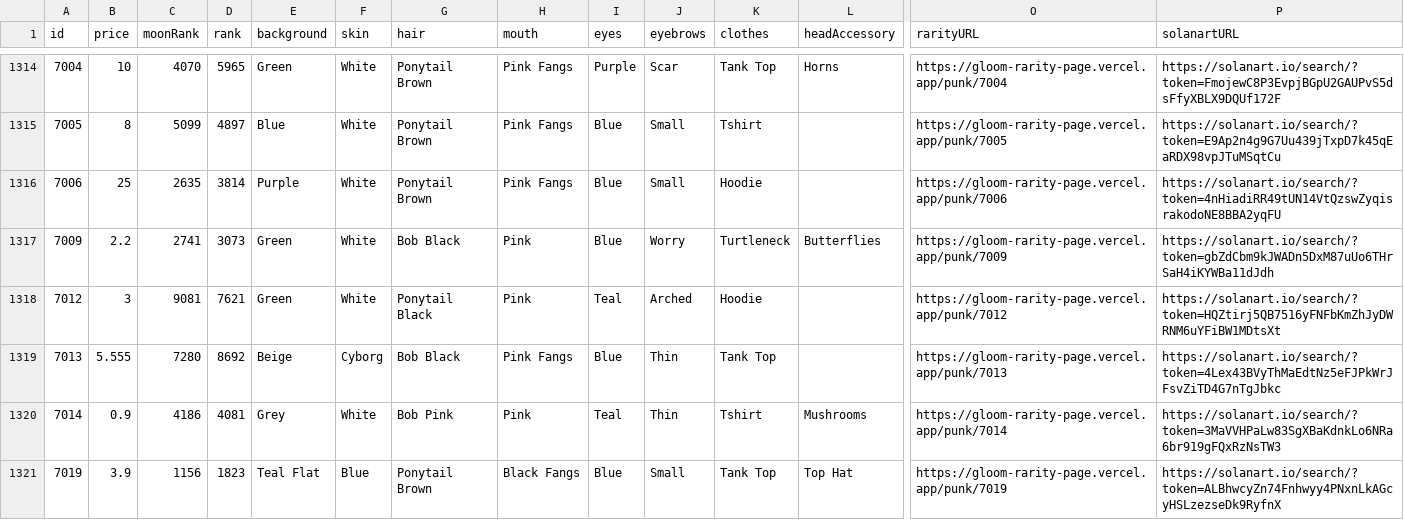
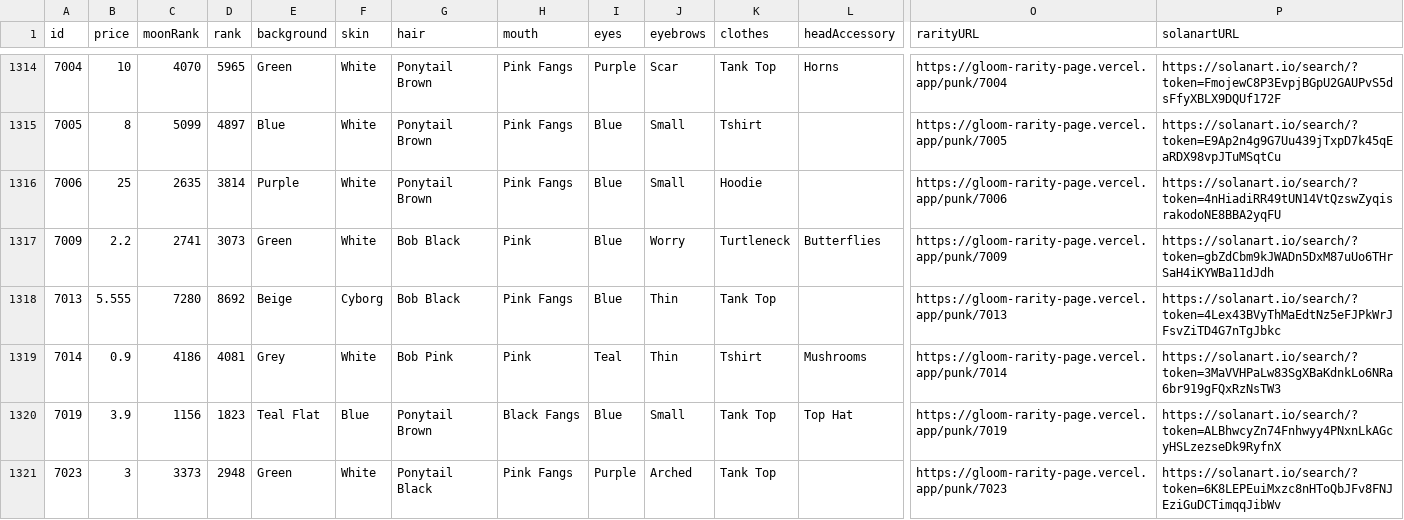
Before and after one commit to nobodykr/solanart-gloom-monitor, a CSV file: gloom-data-processed.csv, drawn as a sheet; only a part is shown, gaps mark what is left out; the shorter side is filled out with more unchanged rows; rows hold the shown columns only; the diff covers the shown part only; the diff names each change by its address in the sheet, - before the commit and + after, or states it on an @@ line.

Commit message:
Flat: latest data (2021-10-28T18:43:14.767Z) {   "date": "2021-10-28T18:43:14.767Z",   "files": [     {       "name": "gloom-data-processed.csv",       "deltaBytes": -1016,       "source": "https://qzlsklfacc.medianetwork.cloud/nft_for_sale?collection=gloompunk"     },     {       "name": "gloom-data.json",       "deltaBytes": -2652,       "source": "https://qzlsklfacc.medianetwork.cloud/nft_for_sale?collection=gloompunk"     },     {       "name": "gloom-picks.csv",       "deltaBytes": 29,       "source": "https://qzlsklfacc.medianetwork.cloud/nft_for_sale?collection=gloompunk"     }   ] }

```diff
--- a/gloom-data-processed.csv
+++ b/gloom-data-processed.csv
-row 1318: 7012 | 3 | 9081 | 7621 | Green | White | Ponytail Black | Pink | Teal | Arched | Hoodie |  | https://gloom-rarity-page.vercel.app/punk/7012 | https://solanart.io/search/?token=HQZtirj5QB7516yFNFbKmZhJyDWRNM6uYFiBW1MDtsXt
```
Also changed, not shown: 4 removed rows and 1 edited cell elsewhere in this file, gloom-picks.csv, 1 other file.
